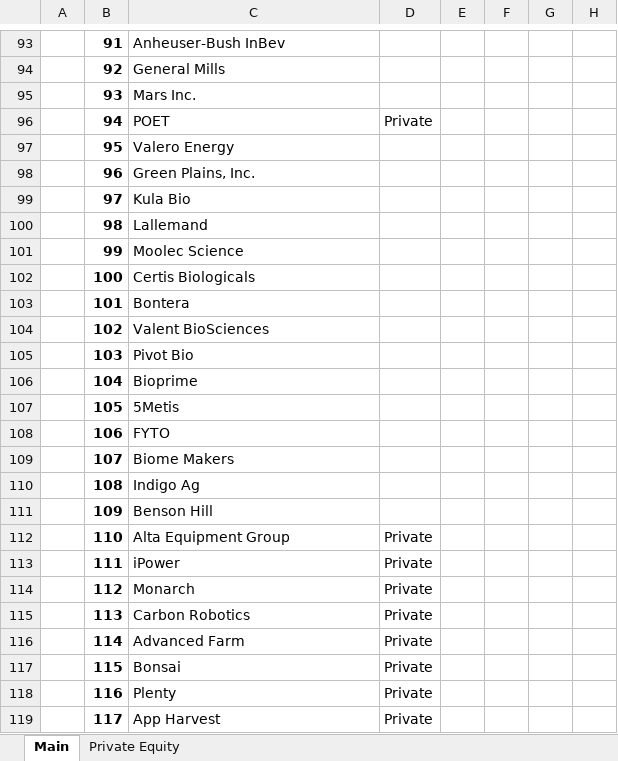
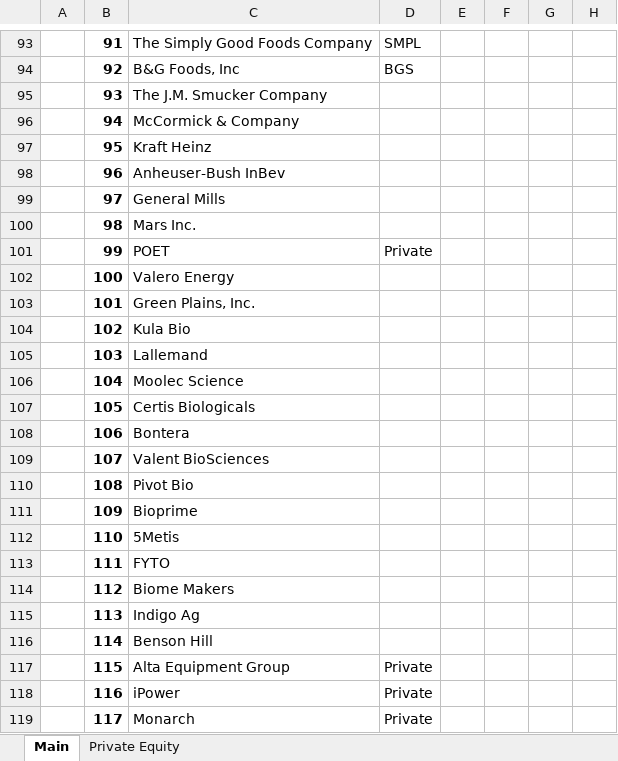
Before and after one commit to cchristner/models, an Excel workbook: Companies.xlsx, sheet Main, drawn as a sheet; only a part is shown, gaps mark what is left out; values as stored, in another font and other column widths than the file's, no borders; the diff covers the shown part only; the diff names each change by its address in the sheet, - before the commit and + after, or states it on an @@ line.

```diff
--- a/Companies.xlsx (sheet Main)
+++ b/Companies.xlsx (sheet Main)
-C93: Anheuser-Bush InBev
+C93: The Simply Good Foods Company
-D93: (empty)
+D93: SMPL
-C94: General Mills
+C94: B&G Foods, Inc
-D94: (empty)
+D94: BGS
-C95: Mars Inc.
+C95: The J.M. Smucker Company
-C96: POET
+C96: McCormick & Company
-D96: Private
+D96: (empty)
-C97: Valero Energy
+C97: Kraft Heinz
-C98: Green Plains, Inc.
+C98: Anheuser-Bush InBev
-C99: Kula Bio
+C99: General Mills
-C100: Lallemand
+C100: Mars Inc.
-C101: Moolec Science
+C101: POET
-D101: (empty)
+D101: Private
-C102: Certis Biologicals
+C102: Valero Energy
-C103: Bontera
+C103: Green Plains, Inc.
-C104: Valent BioSciences
+C104: Kula Bio
-C105: Pivot Bio
+C105: Lallemand
-C106: Bioprime
+C106: Moolec Science
-C107: 5Metis
+C107: Certis Biologicals
-C108: FYTO
+C108: Bontera
-C109: Biome Makers
+C109: Valent BioSciences
-C110: Indigo Ag
+C110: Pivot Bio
-C111: Benson Hill
+C111: Bioprime
-C112: Alta Equipment Group
+C112: 5Metis
-D112:D116: Private
+D112:D116: (empty)
-C113: iPower
+C113: FYTO
-C114: Monarch
+C114: Biome Makers
-C115: Carbon Robotics
+C115: Indigo Ag
-C116: Advanced Farm
+C116: Benson Hill
-C117: Bonsai
+C117: Alta Equipment Group
-C118: Plenty
+C118: iPower
-C119: App Harvest
+C119: Monarch
```
Also changed, not shown: 5 added rows and 51 edited cells elsewhere in this sheet.
